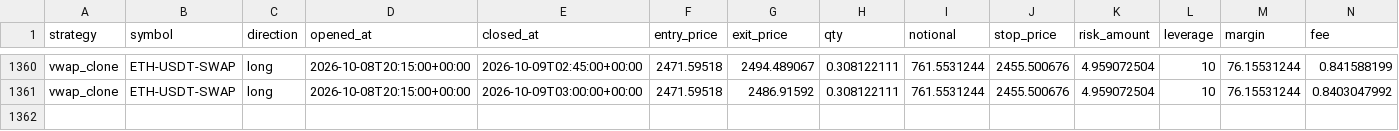
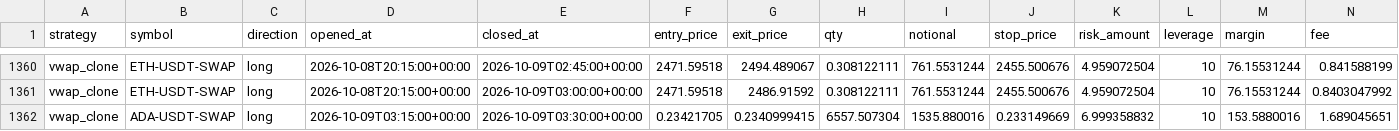
Before and after one commit to klonnist/crypto-paper-bot, a CSV file: ledgers_scalp/vwap_clone/trades.csv, drawn as a sheet; only a part is shown, gaps mark what is left out; rows hold the shown columns only; the diff names each change by its address in the sheet, - before the commit and + after, or states it on an @@ line.

```diff
--- a/ledgers_scalp/vwap_clone/trades.csv
+++ b/ledgers_scalp/vwap_clone/trades.csv
+row 1362: vwap_clone | ADA-USDT-SWAP | long | 2026-10-09T03:15:00+00:00 | 2026-10-09T03:30:00+00:00 | 0.23421705 | 0.2340999415 | 6557.507304 | 1535.880016 | 0.233149669 | 6.999358832 | 10 | 153.5880016 | 1.689045651
```
Also changed, not shown: ledgers_scalp/scalp_fixed/equity.csv, ledgers_scalp/scalp_patient/equity.csv, 9 other files.
